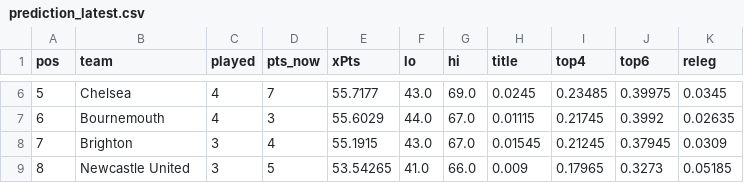
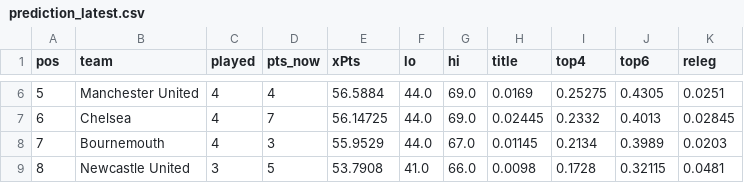
Before and after one commit to shanbhag003/pl-supercomputer, a CSV file: outputs/prediction_latest.csv, drawn as a sheet; only a part is shown, gaps mark what is left out; the diff covers the shown part only.

```diff
--- a/outputs/prediction_latest.csv
+++ b/outputs/prediction_latest.csv
@@ -6,4 +6,4 @@ pos,team,played,pts_now,xPts,lo,hi,title,top4,top6,releg
-5,Chelsea,4,7,55.7177,43.0,69.0,0.0245,0.23485,0.39975,0.0345
-6,Bournemouth,4,3,55.6029,44.0,67.0,0.01115,0.21745,0.3992,0.02635
-7,Brighton,3,4,55.1915,43.0,67.0,0.01545,0.21245,0.37945,0.0309
-8,Newcastle United,3,5,53.54265,41.0,66.0,0.009,0.17965,0.3273,0.05185
+5,Manchester United,4,4,56.5884,44.0,69.0,0.0169,0.25275,0.4305,0.0251
+6,Chelsea,4,7,56.14725,44.0,69.0,0.02445,0.2332,0.4013,0.02845
+7,Bournemouth,4,3,55.9529,44.0,67.0,0.01145,0.2134,0.3989,0.0203
+8,Newcastle United,3,5,53.7908,41.0,66.0,0.0098,0.1728,0.32115,0.0481
```
Also changed, not shown: 101 edited cells elsewhere in this file, outputs/match_predictions.csv, outputs/position_matrix.csv, 7 other files.
